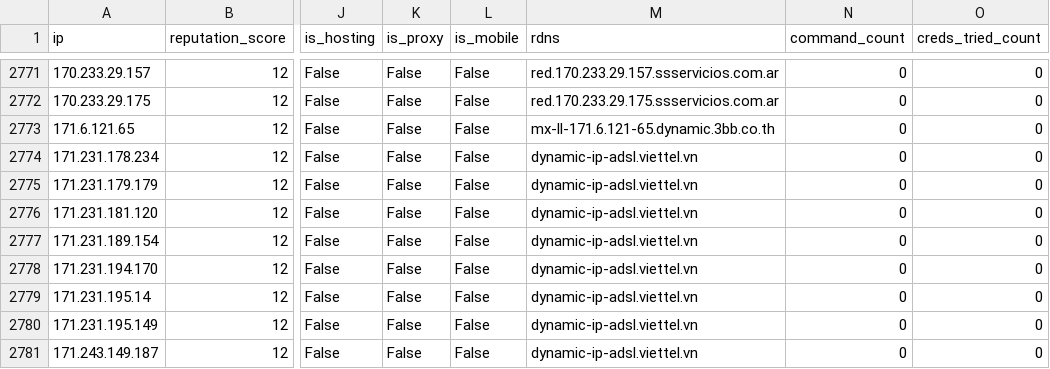
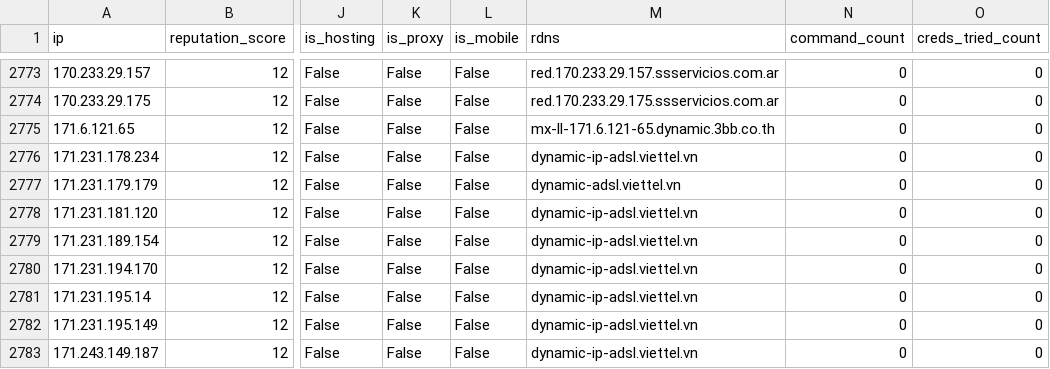
Before and after one commit to AndrewGoloida/threat-ledger, a CSV file: reputation.csv, drawn as a sheet; only a part is shown, gaps mark what is left out; addresses are those after the commit; the diff covers the shown part only; the diff names each change by its address in the sheet, - before the commit and + after, or states it on an @@ line.

```diff
--- a/reputation.csv
+++ b/reputation.csv
-M2777 (rdns): dynamic-ip-adsl.viettel.vn
+M2777 (rdns): dynamic-adsl.viettel.vn
```
Also changed, not shown: 2 added rows and 8 edited cells elsewhere in this file, 3 other files.
